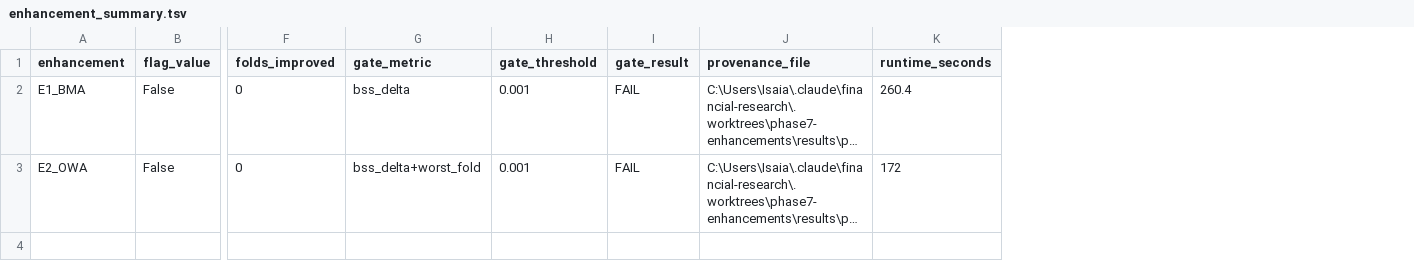
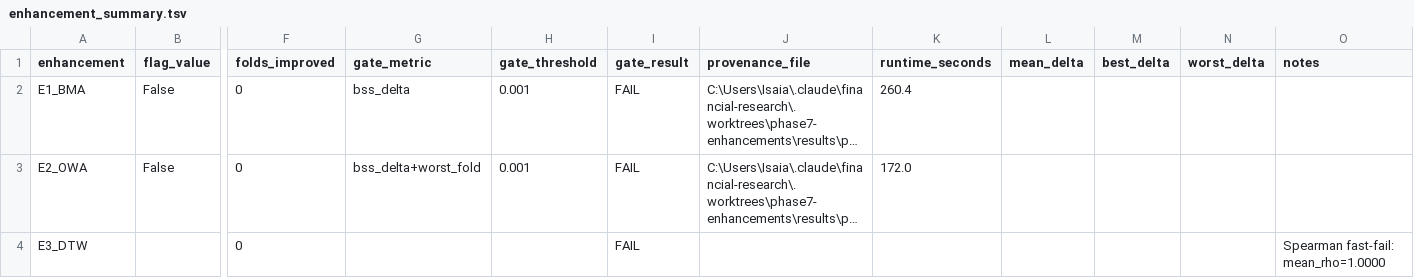
Before and after one commit to IsaiahKing16/financial-research, a TSV file: results/phase7/enhancement_summary.tsv, drawn as a sheet; only a part is shown, gaps mark what is left out; long unchanged cells end in …; rows hold the shown columns only; the diff names each change by its address in the sheet, - before the commit and + after, or states it on an @@ line.

```diff
--- a/results/phase7/enhancement_summary.tsv
+++ b/results/phase7/enhancement_summary.tsv
+column L (mean_delta), empty
+column M (best_delta), empty
+column N (worst_delta), empty
+column O (notes), empty
-K3 (runtime_seconds): 172
+K3 (runtime_seconds): 172.0
+row 4: E3_DTW |  | 0 |  |  | FAIL |  |  |  |  |  | Spearman fast-fail: mean_rho=1.0000
```
Also changed, not shown: 7 other files.
